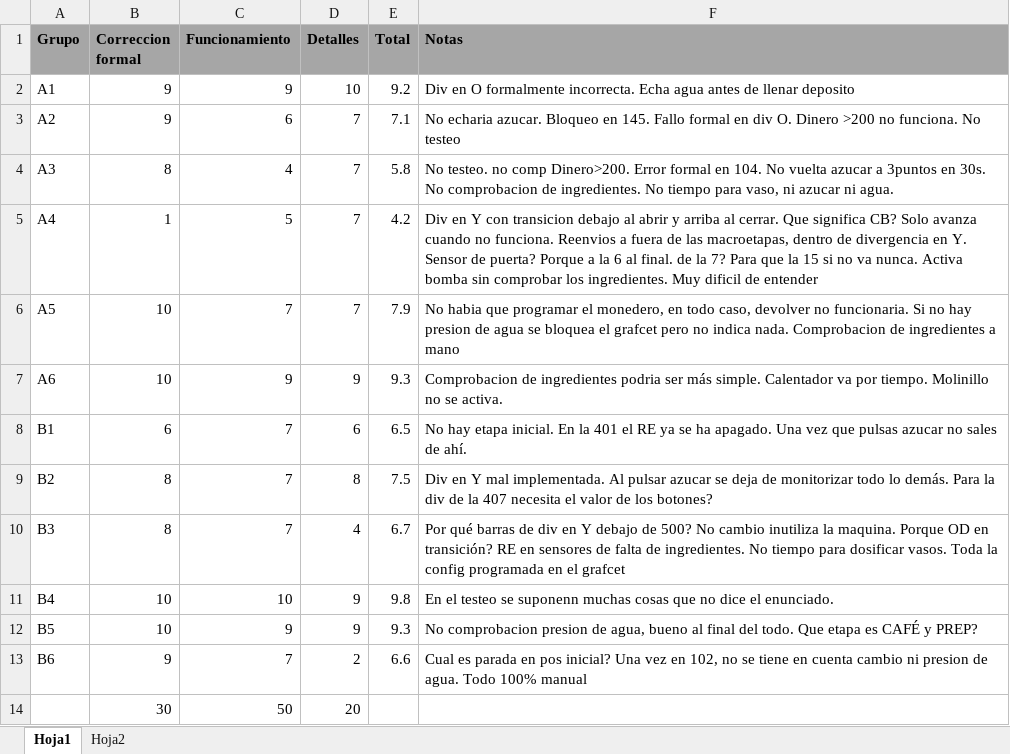
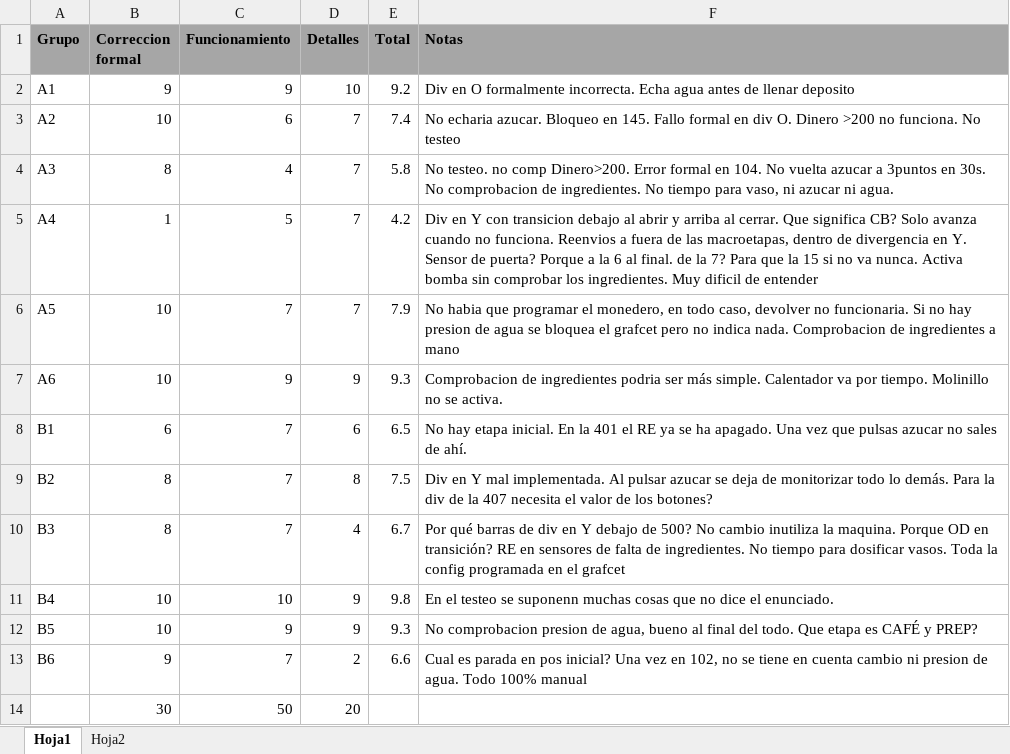
Before and after one commit to guillermorubio345/AutomatizacionIndustrial, an Excel workbook: Practica Maquina de cafe/Entrega2021/Calificicaciones.xlsx, sheet Hoja1, drawn as a sheet; values as stored, in another font and other column widths than the file's, no borders; table styles not drawn; the diff names each change by its address in the sheet, - before the commit and + after, or states it on an @@ line.

```diff
--- a/Practica Maquina de cafe/Entrega2021/Calificicaciones.xlsx (sheet Hoja1)
+++ b/Practica Maquina de cafe/Entrega2021/Calificicaciones.xlsx (sheet Hoja1)
-B3 (Correccion formal): 9
+B3 (Correccion formal): 10
-E3 (Total): 7.1
+E3 (Total): 7.4
```
Also changed, not shown: sheet Hoja2, Cursos/2021/AI2021_Calificaciones.xlsx, 1 other file.
